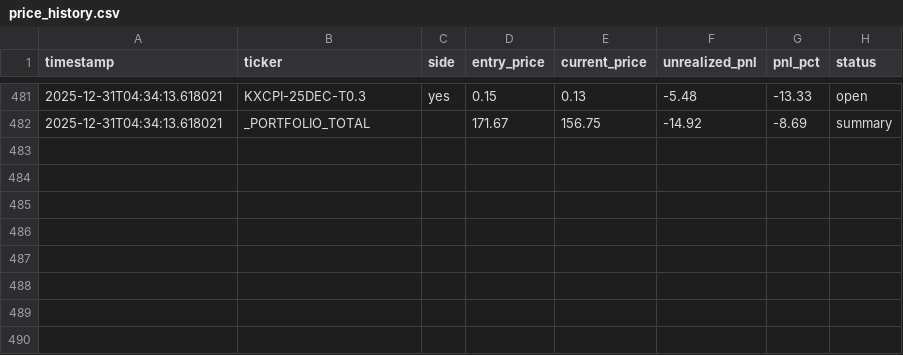
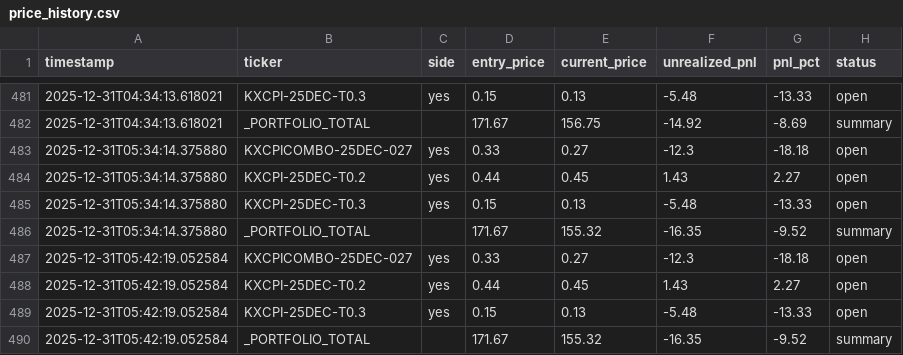
Before and after one commit to ChunTungZhuangLeo/moondev_follow, a CSV file: src/data/kalshiv2_live_1227/price_history.csv, drawn as a sheet; only a part is shown, gaps mark what is left out.

Commit message:
Auto-sync: Live trading data 2025-12-31_06:30

```diff
--- a/src/data/kalshiv2_live_1227/price_history.csv
+++ b/src/data/kalshiv2_live_1227/price_history.csv
@@ -482 +482,9 @@ timestamp,ticker,side,entry_price,current_price,unrealized_pnl,pnl_pct,status
 2025-12-31T04:34:13.618021,_PORTFOLIO_TOTAL,,171.67,156.75,-14.92,-8.69,summary
+2025-12-31T05:34:14.375880,KXCPICOMBO-25DEC-027,yes,0.33,0.27,-12.3,-18.18,open
+2025-12-31T05:34:14.375880,KXCPI-25DEC-T0.2,yes,0.44,0.45,1.43,2.27,open
+2025-12-31T05:34:14.375880,KXCPI-25DEC-T0.3,yes,0.15,0.13,-5.48,-13.33,open
+2025-12-31T05:34:14.375880,_PORTFOLIO_TOTAL,,171.67,155.32,-16.35,-9.52,summary
+2025-12-31T05:42:19.052584,KXCPICOMBO-25DEC-027,yes,0.33,0.27,-12.3,-18.18,open
+2025-12-31T05:42:19.052584,KXCPI-25DEC-T0.2,yes,0.44,0.45,1.43,2.27,open
+2025-12-31T05:42:19.052584,KXCPI-25DEC-T0.3,yes,0.15,0.13,-5.48,-13.33,open
+2025-12-31T05:42:19.052584,_PORTFOLIO_TOTAL,,171.67,155.32,-16.35,-9.52,summary
```
Also changed, not shown: src/data/kalshiv2_live_1227/markets.csv, src/data/kalshiv2_live_1227/trades.csv, 1 other file.
